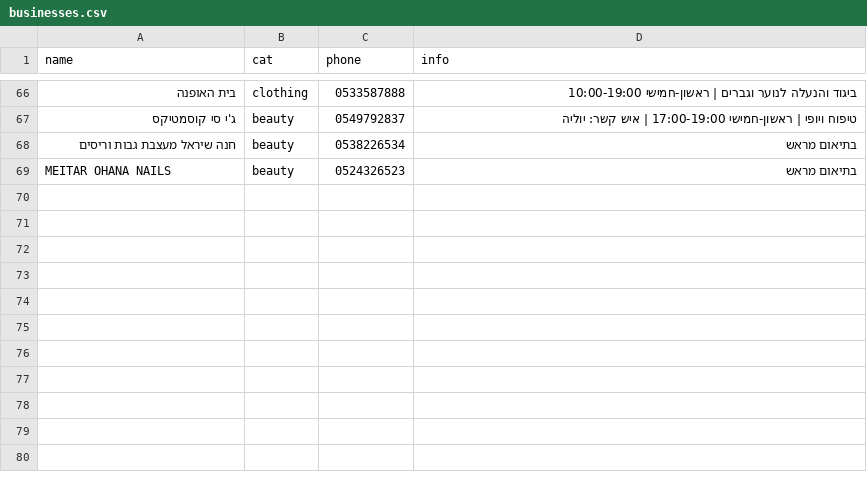
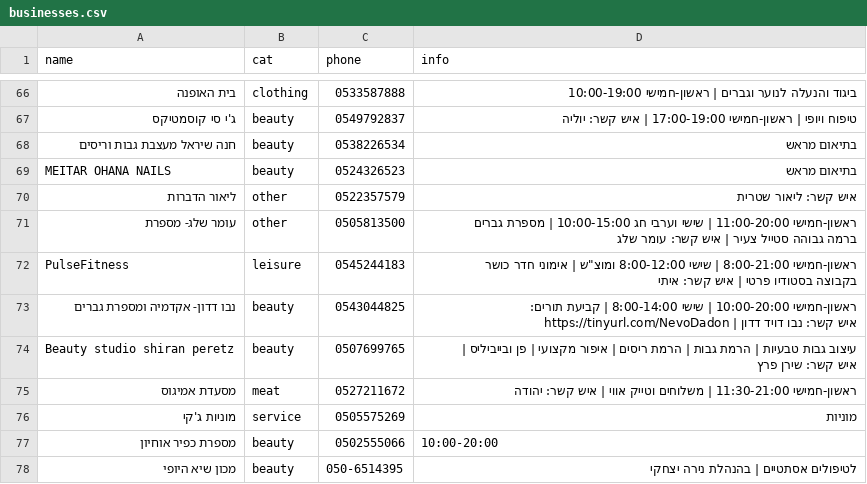
Before and after one commit to OrDahan12/ks-open-business, a CSV file: businesses.csv, drawn as a sheet; only a part is shown, gaps mark what is left out; the diff names each change by its address in the sheet, - before the commit and + after, or states it on an @@ line.

Commit message:
feat: add new businesses and update business info with clickable links

```diff
--- a/businesses.csv
+++ b/businesses.csv
+row 70: ליאור הדברות | other | 0522357579 | איש קשר: ליאור שטרית
+row 71: עומר שלג- מספרת | other | 0505813500 | ראשון-חמישי 11:00-20:00 | שישי וערבי חג 10:00-15:00 | מספרת גברים ברמה גבוהה סטייל צעיר | איש קשר: עומר שלג
+row 72: PulseFitness | leisure | 0545244183 | ראשון-חמישי 8:00-21:00 | שישי 8:00-12:00 ומוצ"ש | אימוני חדר כושר בקבוצה בסטודיו פרטי | איש קשר: איתי
+row 73: נבו דדון- אקדמיה ומספרת גברים | beauty | 0543044825 | ראשון-חמישי 10:00-20:00 | שישי 8:00-14:00 | קביעת תורים: https://tinyurl.com/NevoDadon | איש קשר: נבו דויד דדון
+row 74: Beauty studio shiran peretz | beauty | 0507699765 | עיצוב גבות טבעיות | הרמת גבות | הרמת ריסים | איפור מקצועי | פן ובייביליס | איש קשר: שירן פרץ
+row 75: מסעדת אמיגוס | meat | 0527211672 | ראשון-חמישי 11:30-21:00 | משלוחים וטייק אווי | איש קשר: יהודה
+row 76: מוניות ג'קי | service | 0505575269 | מוניות
+row 77: מספרת כפיר אוחיון | beauty | 0502555066 | 10:00-20:00
+row 78: מכון שיא היופי | beauty | 050-6514395 | לטיפולים אסתטיים | בהנהלת נירה יצחקי
```
Also changed, not shown: 1 other file.
